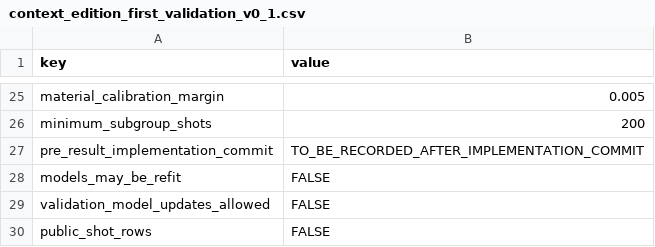
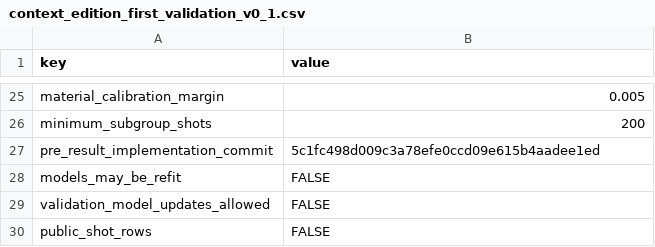
Before and after one commit to nanu731/nba-shot-analytics, a CSV file: config/context_edition_first_validation_v0_1.csv, drawn as a sheet; only a part is shown, gaps mark what is left out.

Commit message:
Record first validation pre-result commit

```diff
--- a/config/context_edition_first_validation_v0_1.csv
+++ b/config/context_edition_first_validation_v0_1.csv
@@ -26,3 +26,3 @@ material_calibration_margin,0.005
 minimum_subgroup_shots,200
-pre_result_implementation_commit,TO_BE_RECORDED_AFTER_IMPLEMENTATION_COMMIT
+pre_result_implementation_commit,5c1fc498d009c3a78efe0ccd09e615b4aadee1ed
 models_may_be_refit,FALSE
```
Also changed, not shown: 1 other file.
